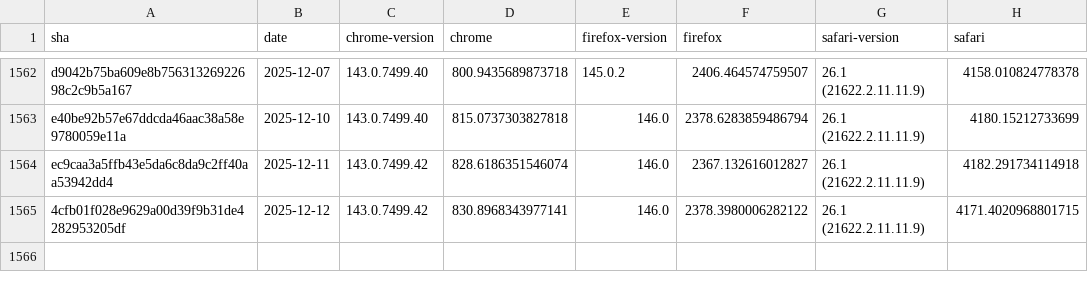
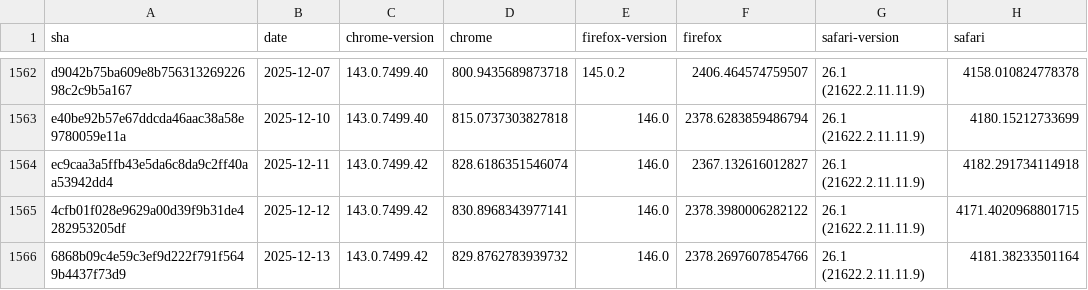
Before and after one commit to cauut121997-create/results-analysis, a CSV file: data/stable-browser-specific-failures.csv, drawn as a sheet; only a part is shown, gaps mark what is left out; the diff names each change by its address in the sheet, - before the commit and + after, or states it on an @@ line.

```diff
--- a/data/stable-browser-specific-failures.csv
+++ b/data/stable-browser-specific-failures.csv
+row 1566: 6868b09c4e59c3ef9d222f791f5649b4437f73d9 | 2025-12-13 | 143.0.7499.42 | 829.8762783939732 | 146.0 | 2378.2697607854766 | 26.1 (21622.2.11.11.9) | 4181.38233501164
```
Also changed, not shown: data/experimental-browser-specific-failures.csv, data/interop-2025/interop-2025-experimental-v2.csv.
